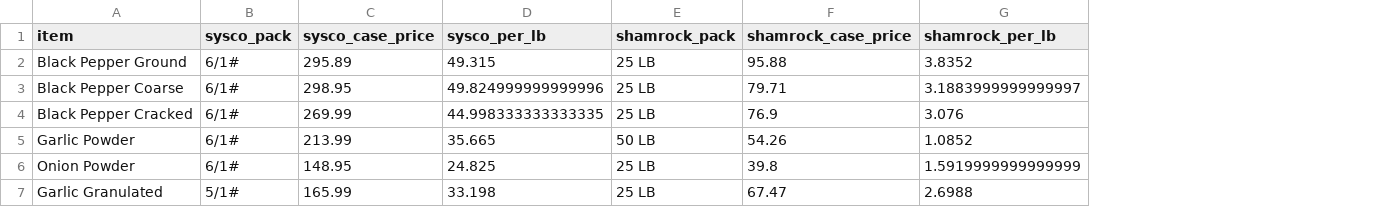
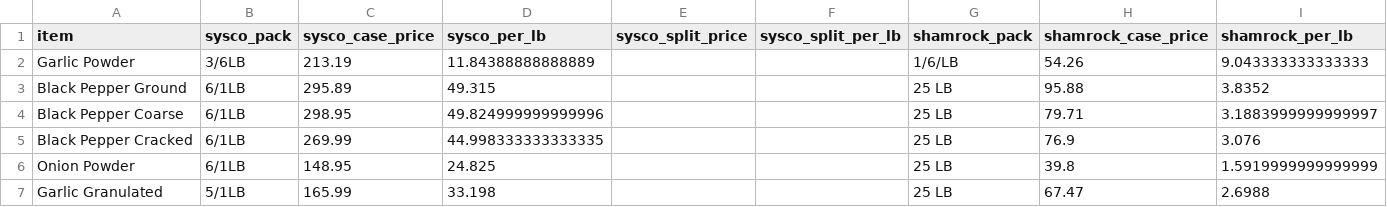
Before and after one commit to sburdges-eng/lariat-bible, a CSV file: data/corrected_spice_comparison.csv, drawn as a sheet; only a part is shown; removed rows and columns are numbered as before the commit, all else as after; rows hold the shown columns only; the diff names each change by its address in the sheet, - before the commit and + after, or states it on an @@ line.

Commit message:
Final correction: Accurate pack size parsing
- Shamrock 1/6/LB = 1 container of 6 lbs
- SYSCO 3/6LB = 3 containers of 6 lbs each
- Added split pricing support
- Garlic Powder: 24% savings (not 97%)
- Black Pepper: Still 92% savings!
- Monthly savings: ,906 on spices

```diff
--- a/data/corrected_spice_comparison.csv
+++ b/data/corrected_spice_comparison.csv
+column E (sysco_split_price), empty
+column F (sysco_split_per_lb), empty
+row 2: Garlic Powder | 3/6LB | 213.19 | 11.84388888888889 |  |  | 1/6/LB | 54.26 | 9.043333333333333
-B3:B5 (sysco_pack): 6/1#
+B3:B5 (sysco_pack): 6/1LB
-row 5: Garlic Powder | 6/1# | 213.99 | 35.665 | 50 LB | 54.26 | 1.0852
-B6 (sysco_pack): 6/1#
+B6 (sysco_pack): 6/1LB
-B7 (sysco_pack): 5/1#
+B7 (sysco_pack): 5/1LB
```
Also changed, not shown: 2 other files.
